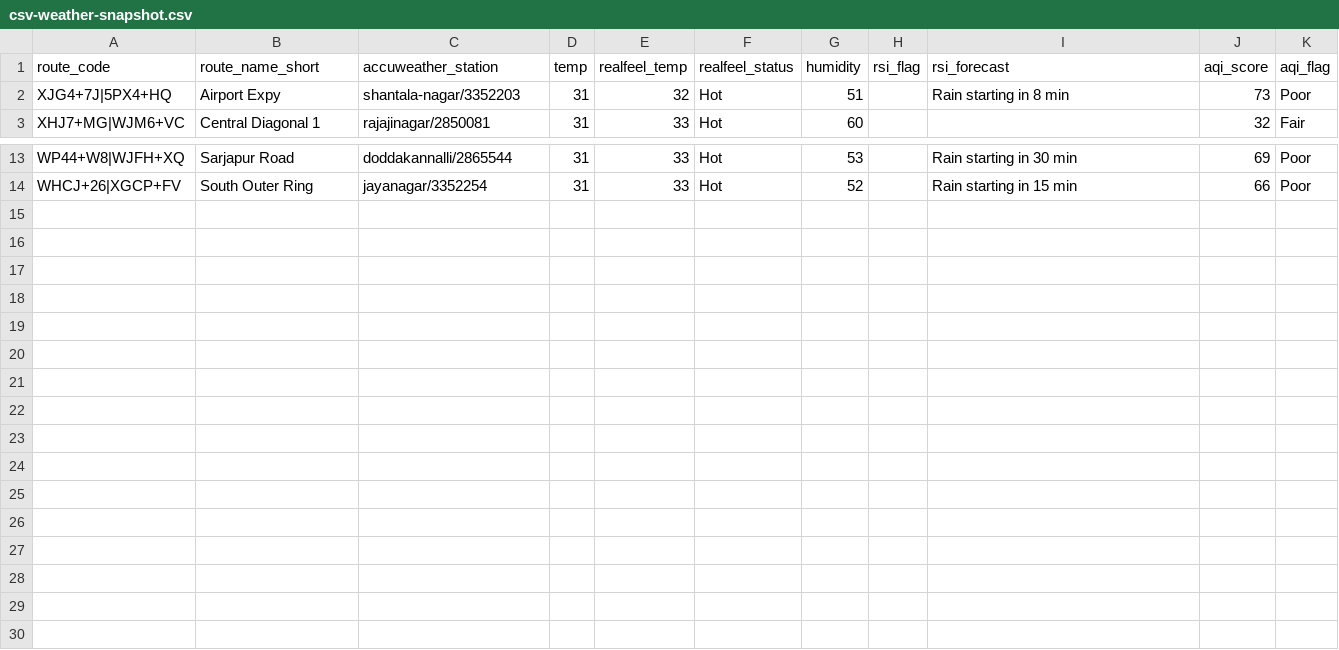
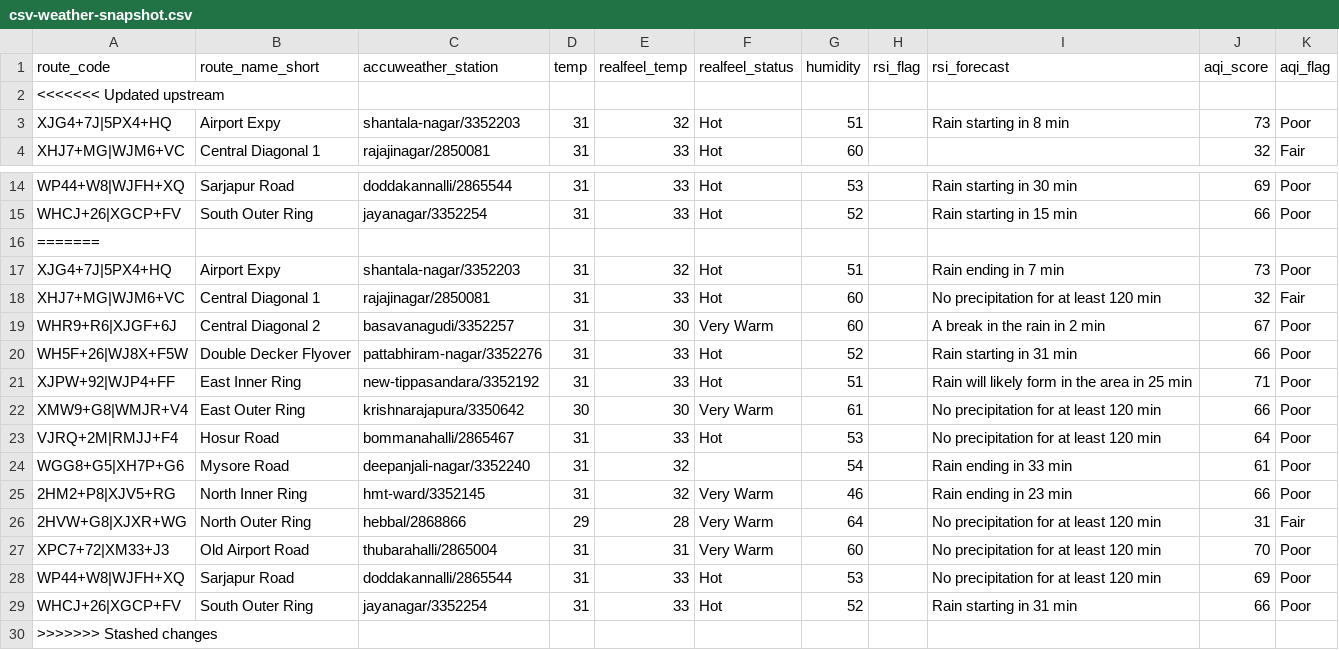
Before and after one commit to thecont1/traffic-monitor-lizard, a CSV file: data/csv-weather-snapshot.csv, drawn as a sheet; only a part is shown, gaps mark what is left out; the diff names each change by its address in the sheet, - before the commit and + after, or states it on an @@ line.

```diff
--- a/data/csv-weather-snapshot.csv
+++ b/data/csv-weather-snapshot.csv
+row 2: <<<<<<< Updated upstream
+row 16: =======
+row 17: XJG4+7J|5PX4+HQ | Airport Expy | shantala-nagar/3352203 | 31 | 32 | Hot | 51 |  | Rain ending in 7 min | 73 | Poor
+row 18: XHJ7+MG|WJM6+VC | Central Diagonal 1 | rajajinagar/2850081 | 31 | 33 | Hot | 60 |  | No precipitation for at least 120 min | 32 | Fair
+row 19: WHR9+R6|XJGF+6J | Central Diagonal 2 | basavanagudi/3352257 | 31 | 30 | Very Warm | 60 |  | A break in the rain in 2 min | 67 | Poor
+row 20: WH5F+26|WJ8X+F5W | Double Decker Flyover | pattabhiram-nagar/3352276 | 31 | 33 | Hot | 52 |  | Rain starting in 31 min | 66 | Poor
+row 21: XJPW+92|WJP4+FF | East Inner Ring | new-tippasandara/3352192 | 31 | 33 | Hot | 51 |  | Rain will likely form in the area in 25 min | 71 | Poor
+row 22: XMW9+G8|WMJR+V4 | East Outer Ring | krishnarajapura/3350642 | 30 | 30 | Very Warm | 61 |  | No precipitation for at least 120 min | 66 | Poor
+row 23: VJRQ+2M|RMJJ+F4 | Hosur Road | bommanahalli/2865467 | 31 | 33 | Hot | 53 |  | No precipitation for at least 120 min | 64 | Poor
+row 24: WGG8+G5|XH7P+G6 | Mysore Road | deepanjali-nagar/3352240 | 31 | 32 |  | 54 |  | Rain ending in 33 min | 61 | Poor
+row 25: 2HM2+P8|XJV5+RG | North Inner Ring | hmt-ward/3352145 | 31 | 32 | Very Warm | 46 |  | Rain ending in 23 min | 66 | Poor
+row 26: 2HVW+G8|XJXR+WG | North Outer Ring | hebbal/2868866 | 29 | 28 | Very Warm | 64 |  | No precipitation for at least 120 min | 31 | Fair
+row 27: XPC7+72|XM33+J3 | Old Airport Road | thubarahalli/2865004 | 31 | 31 | Very Warm | 60 |  | No precipitation for at least 120 min | 70 | Poor
+row 28: WP44+W8|WJFH+XQ | Sarjapur Road | doddakannalli/2865544 | 31 | 33 | Hot | 53 |  | No precipitation for at least 120 min | 69 | Poor
+row 29: WHCJ+26|XGCP+FV | South Outer Ring | jayanagar/3352254 | 31 | 33 | Hot | 52 |  | Rain starting in 31 min | 66 | Poor
+row 30: >>>>>>> Stashed changes
```
Also changed, not shown: 1 other file.
